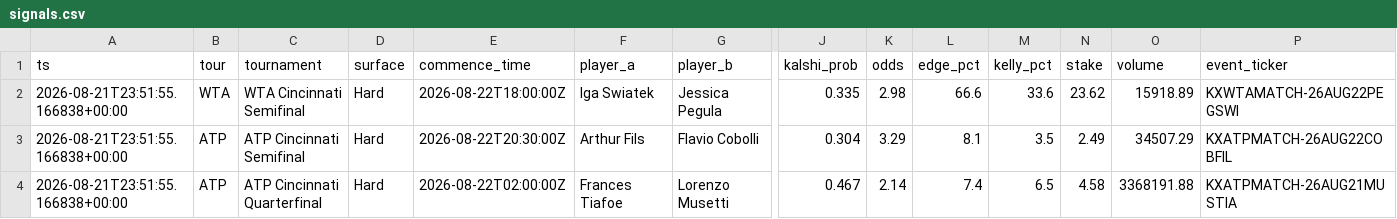
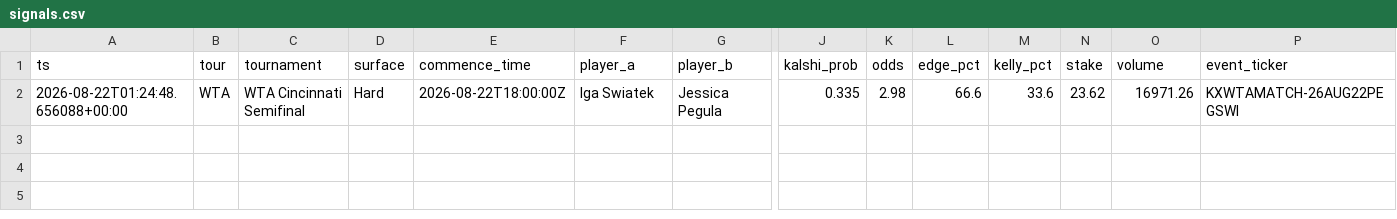
Before and after one commit to JorgeCampe/tennis-signals-bot, a CSV file: tennis_signals_bot/data/signals.csv, drawn as a sheet; only a part is shown, gaps mark what is left out; rows hold the shown columns only; the diff names each change by its address in the sheet, - before the commit and + after, or states it on an @@ line.

```diff
--- a/tennis_signals_bot/data/signals.csv
+++ b/tennis_signals_bot/data/signals.csv
-A2 (ts): 2026-08-21T23:51:55.166838+00:00
+A2 (ts): 2026-08-22T01:24:48.656088+00:00
-O2 (volume): 15918.89
+O2 (volume): 16971.26
-row 3: 2026-08-21T23:51:55.166838+00:00 | ATP | ATP Cincinnati Semifinal | Hard | 2026-08-22T20:30:00Z | Arthur Fils | Flavio Cobolli | 0.304 | 3.29 | 8.1 | 3.5 | 2.49 | 34507.29 | KXATPMATCH-26AUG22COBFIL
-row 4: 2026-08-21T23:51:55.166838+00:00 | ATP | ATP Cincinnati Quarterfinal | Hard | 2026-08-22T02:00:00Z | Frances Tiafoe | Lorenzo Musetti | 0.467 | 2.14 | 7.4 | 6.5 | 4.58 | 3368191.88 | KXATPMATCH-26AUG21MUSTIA
```
Also changed, not shown: tennis_signals_bot/data/equity.csv, 2 other files.
